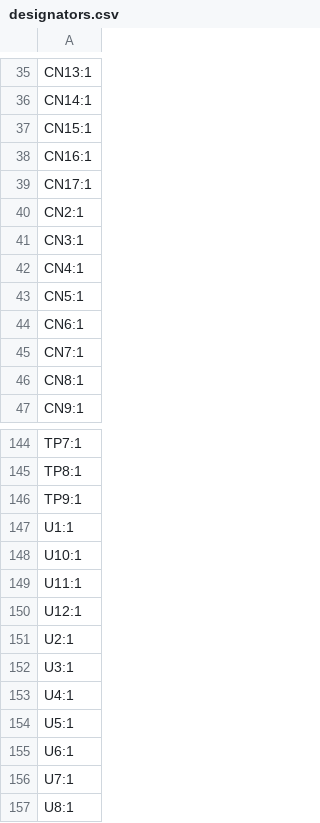
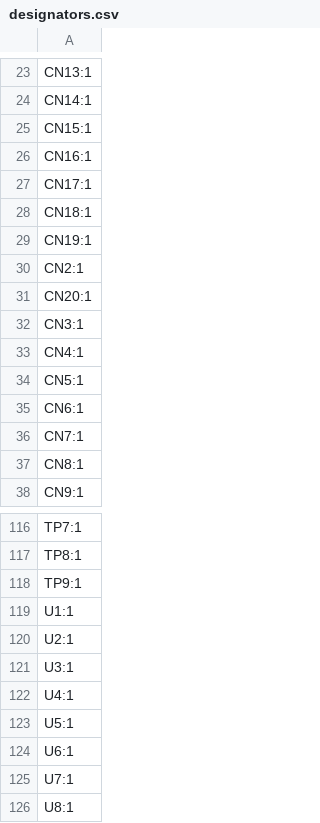
Before and after one commit to marmbrus/circuits, a CSV file: leds/hi_amp/production/designators.csv, drawn as a sheet; only a part is shown, gaps mark what is left out; removed rows and columns are numbered as before the commit, all else as after; the diff covers the shown part only; the diff names each change by its address in the sheet, - before the commit and + after, or states it on an @@ line.

```diff
--- a/leds/hi_amp/production/designators.csv
+++ b/leds/hi_amp/production/designators.csv
+row 28: CN18:1
+row 29: CN19:1
+row 31: CN20:1
-row 148: U10:1
-row 149: U11:1
-row 150: U12:1
```
Also changed, not shown: 2 added rows, 34 removed rows and 1 edited cell elsewhere in this file, leds/hi_amp/production/bom.csv, leds/hi_amp/production/positions.csv, 6 other files.
